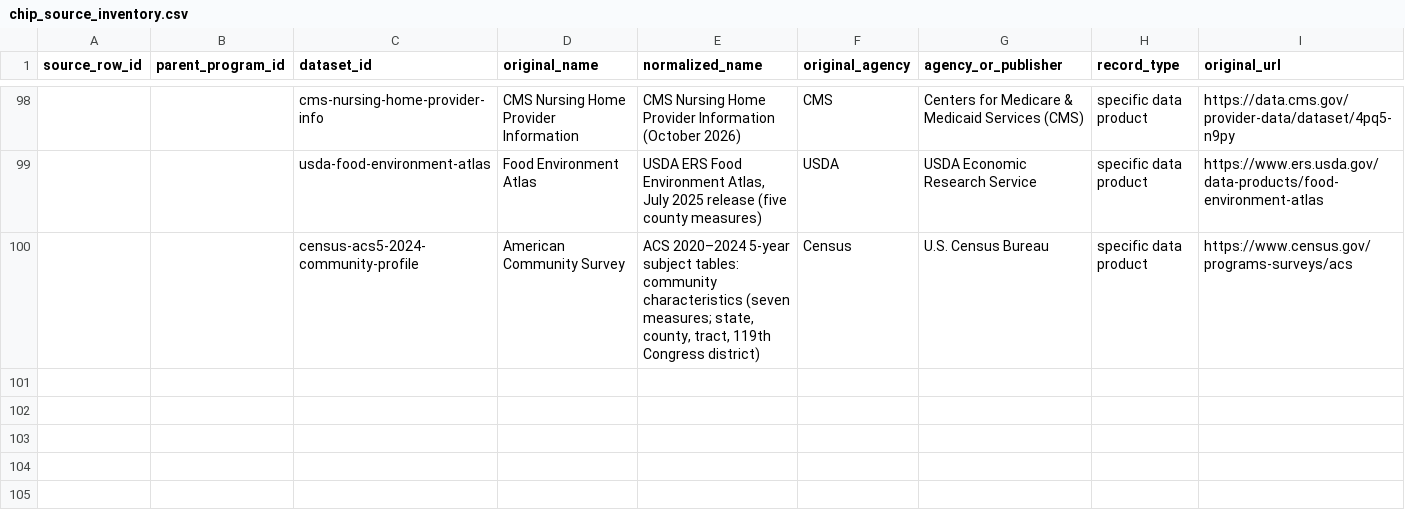
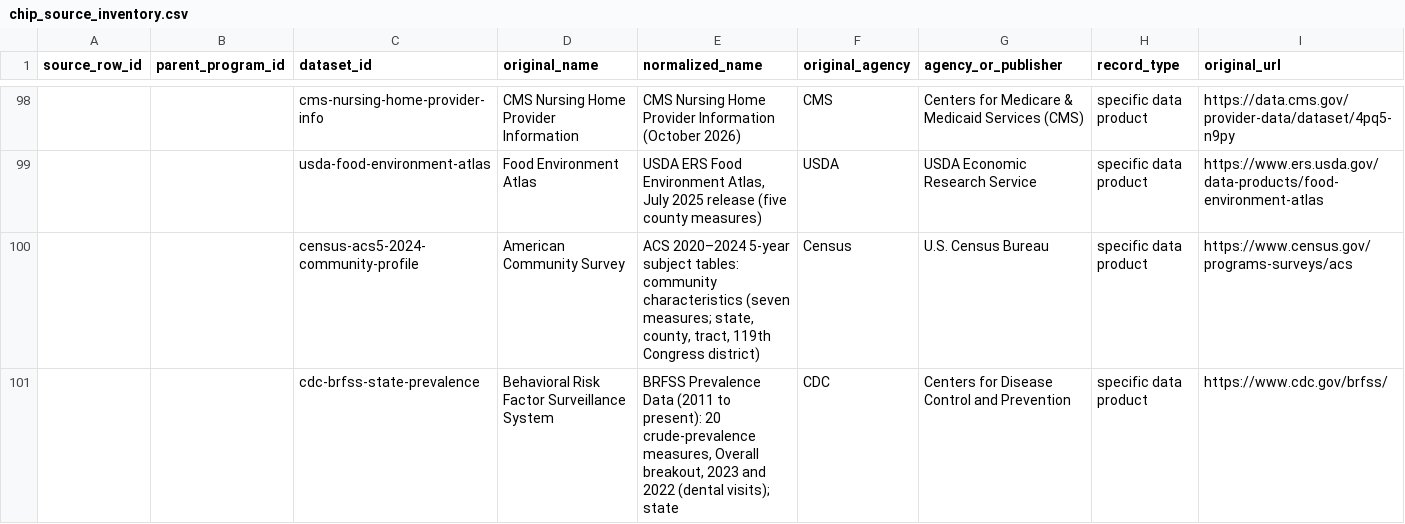
Before and after one commit to johnalexhall85/places-app, a CSV file: backend/docs/chip_source_inventory.csv, drawn as a sheet; only a part is shown, gaps mark what is left out; rows hold the shown columns only; the diff names each change by its address in the sheet, - before the commit and + after, or states it on an @@ line.

```diff
--- a/backend/docs/chip_source_inventory.csv
+++ b/backend/docs/chip_source_inventory.csv
+row 101:  |  | cdc-brfss-state-prevalence | Behavioral Risk Factor Surveillance System | BRFSS Prevalence Data (2011 to present): 20 crude-prevalence measures, Overall breakout, 2023 and 2022 (dental visits); state | CDC | Centers for Disease Control and Prevention | specific data product | https://www.cdc.gov/brfss/
```
